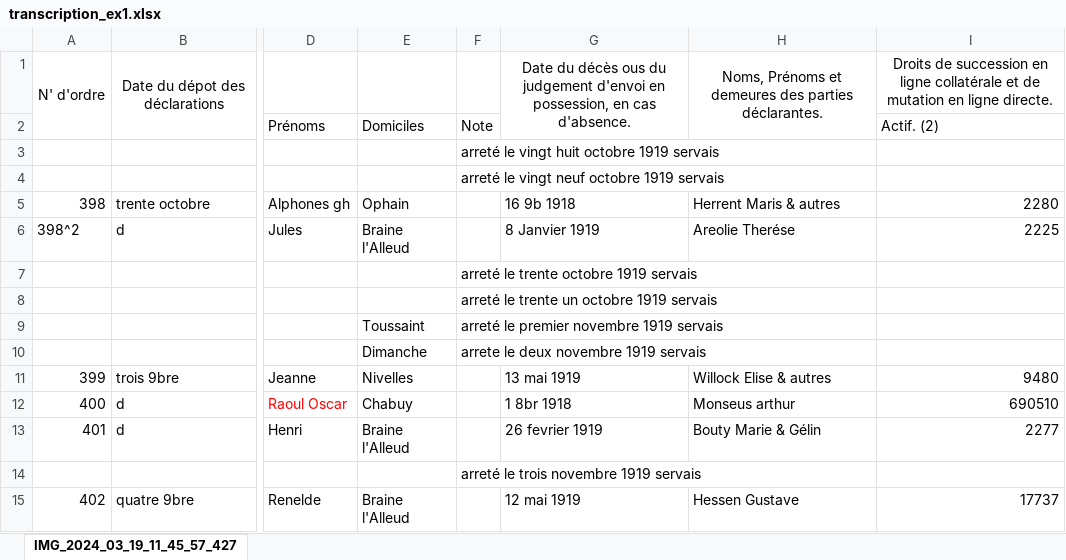
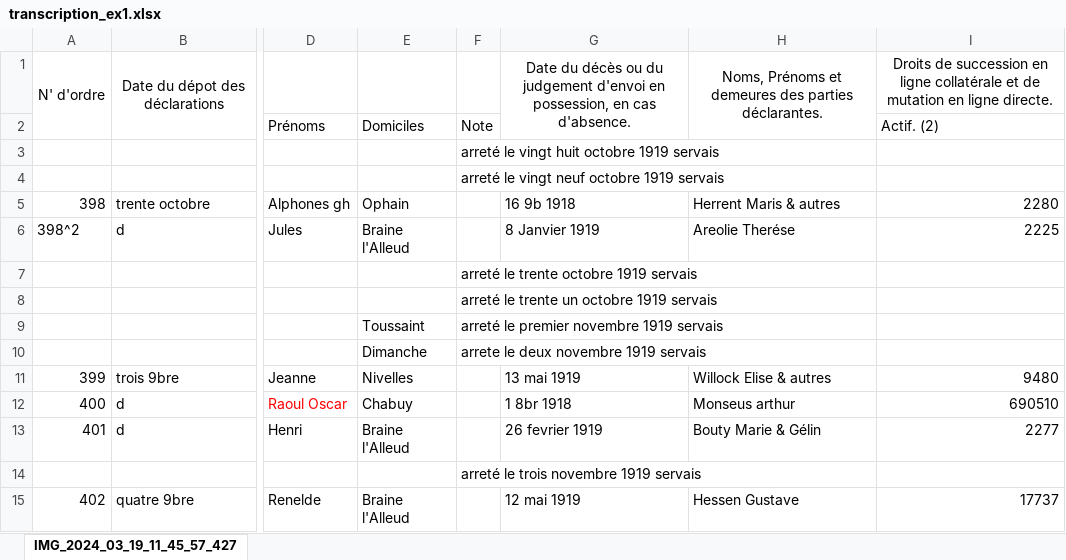
Before and after one commit to jbaudru/llm-ocr-htr-historical-text-recognition, an Excel workbook: data/transcriptions/transcription_ex1.xlsx, sheet IMG_2024_03_19_11_45_57_427, drawn as a sheet; only a part is shown, gaps mark what is left out; values as stored, in another font and other column widths than the file's, no borders; the diff names each change by its address in the sheet, - before the commit and + after, or states it on an @@ line.

```diff
--- a/data/transcriptions/transcription_ex1.xlsx (sheet IMG_2024_03_19_11_45_57_427)
+++ b/data/transcriptions/transcription_ex1.xlsx (sheet IMG_2024_03_19_11_45_57_427)
-G1: …du décès ous du judgement…
+G1: …du décès ou du judgement…
```
Also changed, not shown: data/transcriptions/transcription_ex2.xlsx, data/transcriptions/transcription_ex3.xlsx, 9 other files.
